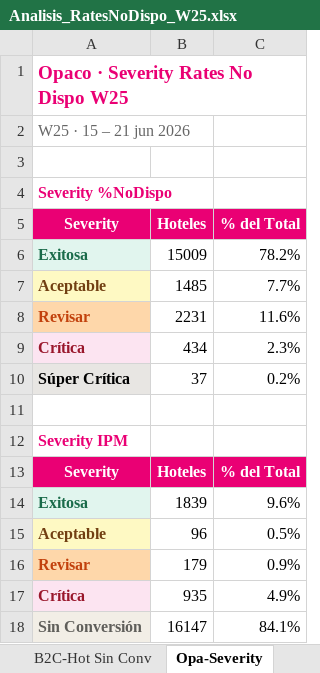
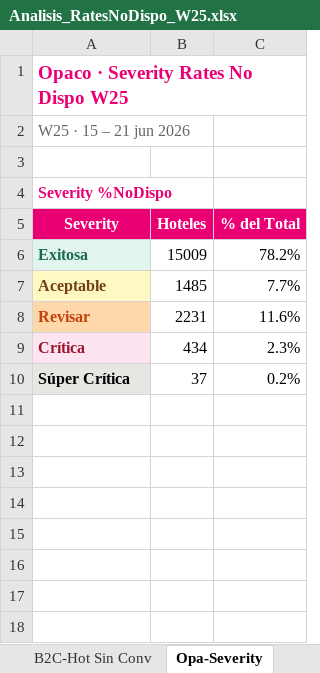
Before and after one commit to federicochurches/Price, an Excel workbook: rates-nodispo/week-25/Analisis_RatesNoDispo_W25.xlsx, sheet Opa-Severity, drawn as a sheet; values as stored, in another font and other column widths than the file's, no borders; the diff names each change by its address in the sheet, - before the commit and + after, or states it on an @@ line.

Commit message:
feat: W25 · Excels mejorados · Corp+Destino en hotels RND · AR Consolidado CR+RND
- excel_rnd.py: write_nd_hotel con Corp+Destino · AR Consolidado (3 bandas top500 en 1 tab) · 29 hojas
- excel_cr.py: AR Consolidado (3 bandas top500 en 1 tab con Channel+Destino+Corp) · 29 hojas

```diff
--- a/rates-nodispo/week-25/Analisis_RatesNoDispo_W25.xlsx (sheet Opa-Severity)
+++ b/rates-nodispo/week-25/Analisis_RatesNoDispo_W25.xlsx (sheet Opa-Severity)
-row 11: (empty)
-row 12: Severity IPM
-row 13: Severity | Hoteles | % del Total
-row 14: Exitosa | 1839 | 9.6%
-row 15: Aceptable | 96 | 0.5%
-row 16: Revisar | 179 | 0.9%
-row 17: Crítica | 935 | 4.9%
-row 18: Sin Conversión | 16147 | 84.1%
```
Also changed, not shown: sheet B2C-Hot Críticos, sheet Ult-Hot Críticos, sheet Opa-Hot Críticos, sheet Glo-Hot Críticos, sheet B2C-Hot Bajo Rend, sheet B2C-Hot Sin Conv, 21 more sheets, other sheet tabs, checkrates/week-25/Analisis_CheckRates_W25.xlsx, 2 other files.
